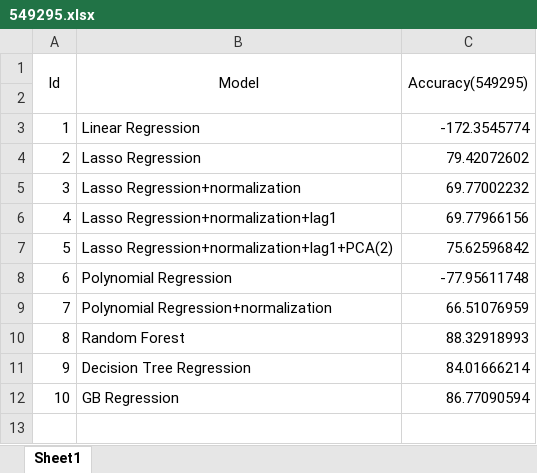
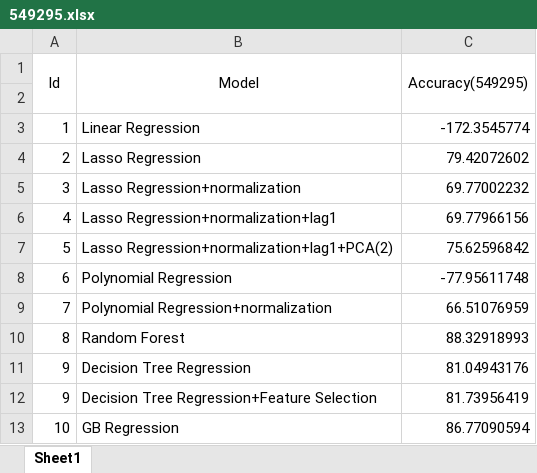
Before and after one commit to czhang91/6882-data-mining, an Excel workbook: 549295.xlsx, sheet Sheet1, drawn as a sheet; values as stored, in another font and other column widths than the file's, no borders; the diff names each change by its address in the sheet, - before the commit and + after, or states it on an @@ line.

Commit message:
Decision_tree with embedded features

```diff
--- a/549295.xlsx (sheet Sheet1)
+++ b/549295.xlsx (sheet Sheet1)
-C11 (Accuracy(549295)): 84.01666214
+C11 (Accuracy(549295)): 81.04943176
+row 12: 9 | Decision Tree Regression+Feature Selection | 81.73956419
```
Also changed, not shown: 41108.xlsx, 541982.xlsx, 3 other files.
